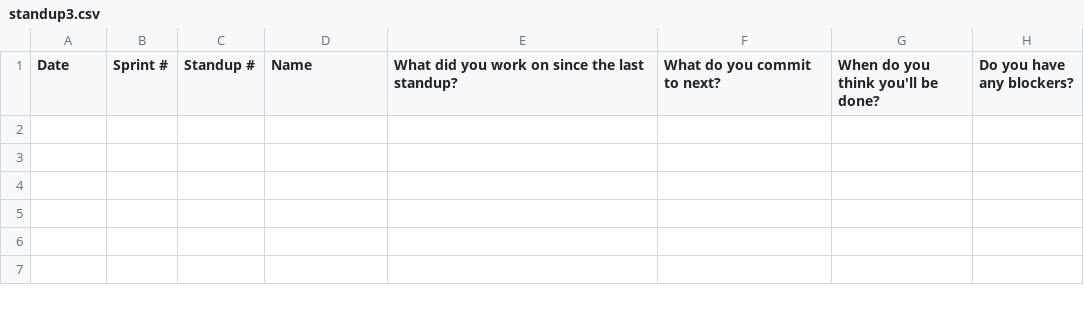
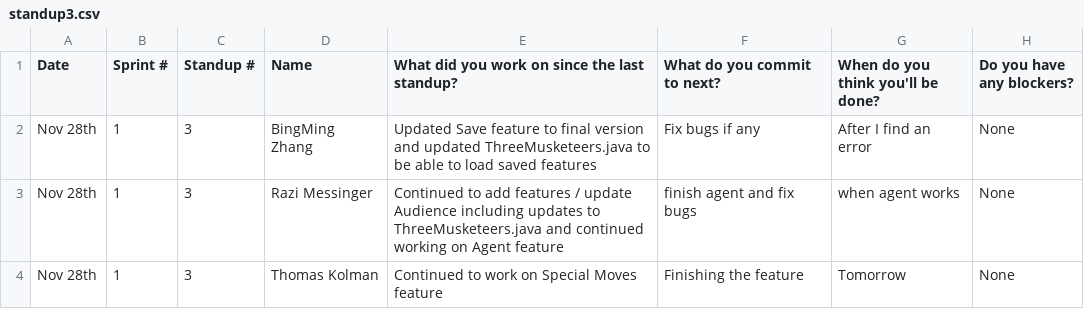
Before and after one commit to sogolsahebi/Threemusketeers-JavaAdventure, a CSV file: doc/s1/standups/standup3.csv, drawn as a sheet.

```diff
--- a/doc/s1/standups/standup3.csv
+++ b/doc/s1/standups/standup3.csv
@@ -1 +1,4 @@
 Date, Sprint #, Standup #, Name, What did you work on since the last standup?, What do you commit to next?, When do you think you'll be done?, Do you have any blockers?
+Nov 28th, 1, 3, BingMing Zhang, Updated Save feature to final version and updated ThreeMusketeers.java to be able to load saved features, Fix bugs if any, After I find an error, None
+Nov 28th, 1, 3, Razi Messinger, Continued to add features / update Audience including updates to ThreeMusketeers.java and continued working on Agent feature, finish agent and fix bugs, when agent works, None
+Nov 28th, 1, 3, Thomas Kolman, Continued to work on Special Moves feature, Finishing the feature, Tomorrow, None
```
Also changed, not shown: doc/s1/standups/standup1.csv, doc/s1/standups/standup2.csv, 52 other files.
